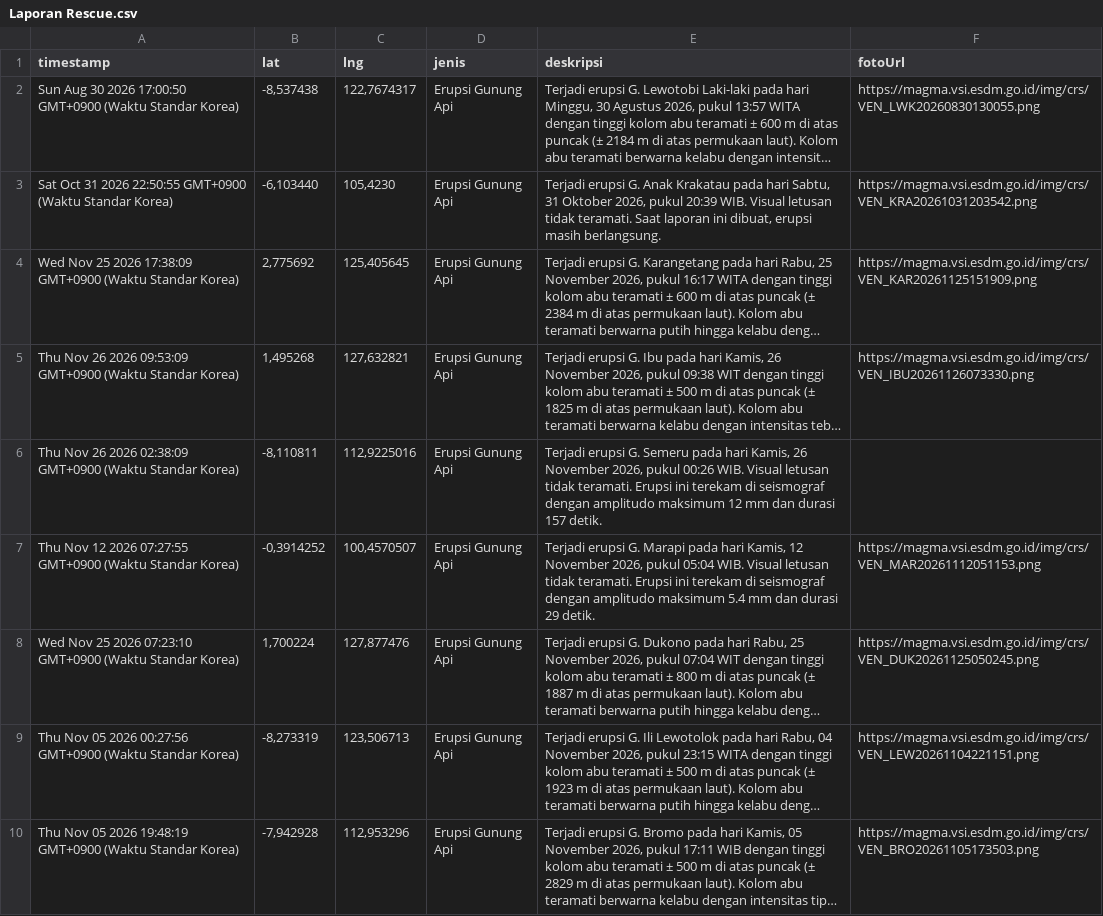
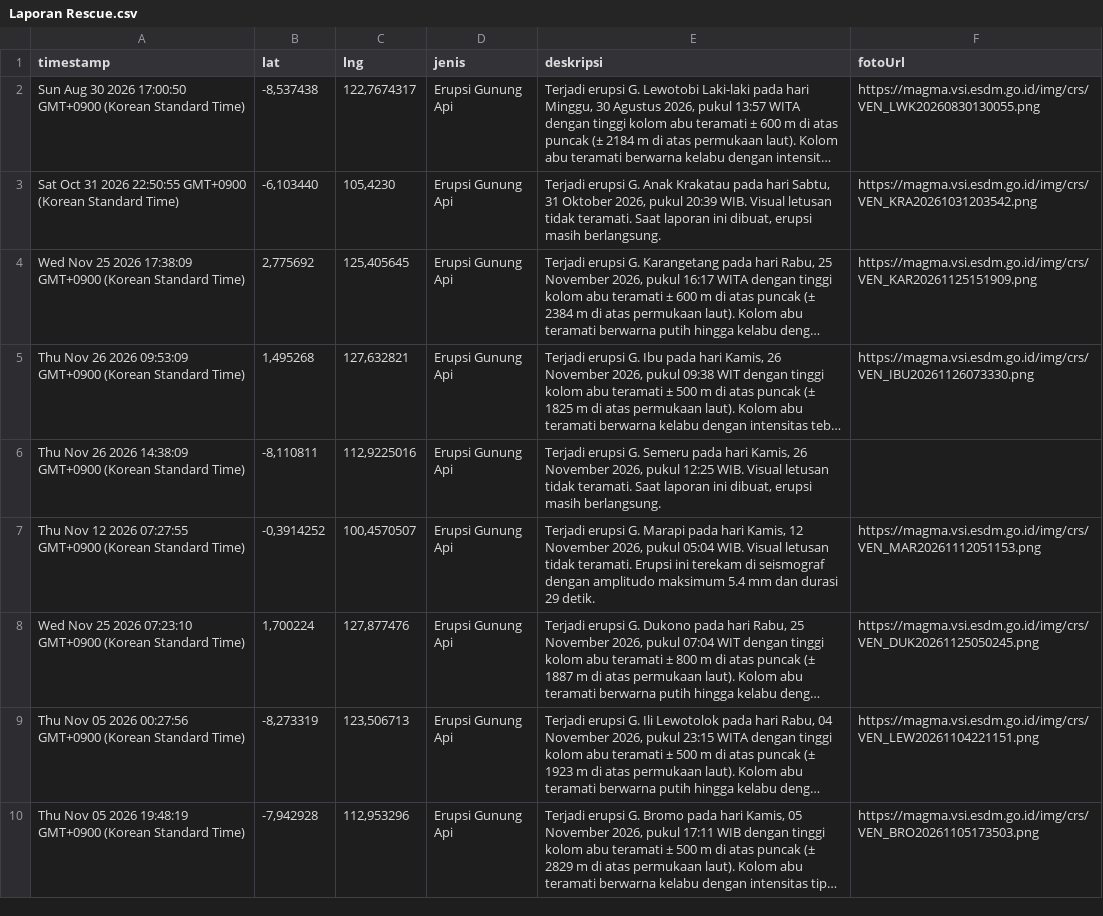
Before and after one commit to gpmlabuangnamrole-cell/Rescue, a CSV file: Laporan Rescue.csv, drawn as a sheet; only a part is shown; long unchanged cells end in …; the diff covers the shown part only; the diff names each change by its address in the sheet, - before the commit and + after, or states it on an @@ line.

Commit message:
Update Laporan Rescue otomatis dari Google Sheet

```diff
--- a/Laporan Rescue.csv
+++ b/Laporan Rescue.csv
-A2 (timestamp): …17:00:50 GMT+0900 (Waktu Standar Korea)
+A2 (timestamp): …17:00:50 GMT+0900 (Korean Standard Time)
-A3 (timestamp): …22:50:55 GMT+0900 (Waktu Standar Korea)
+A3 (timestamp): …22:50:55 GMT+0900 (Korean Standard Time)
-A4 (timestamp): …17:38:09 GMT+0900 (Waktu Standar Korea)
+A4 (timestamp): …17:38:09 GMT+0900 (Korean Standard Time)
-A5 (timestamp): …09:53:09 GMT+0900 (Waktu Standar Korea)
+A5 (timestamp): …09:53:09 GMT+0900 (Korean Standard Time)
-A6 (timestamp): …26 2026 02:38:09 GMT+0900 (Waktu Standar Korea)
+A6 (timestamp): …26 2026 14:38:09 GMT+0900 (Korean Standard Time)
-E6 (deskripsi): …2026, pukul 00:26 WIB. Visual letusan tidak teramati. Erupsi ini terekam di seismograf dengan amplitudo maksimum 12 mm dan durasi 157 detik.
+E6 (deskripsi): …2026, pukul 12:25 WIB. Visual letusan tidak teramati. Saat laporan ini dibuat, erupsi masih berlangsung.
-A7 (timestamp): …07:27:55 GMT+0900 (Waktu Standar Korea)
+A7 (timestamp): …07:27:55 GMT+0900 (Korean Standard Time)
-A8 (timestamp): …07:23:10 GMT+0900 (Waktu Standar Korea)
+A8 (timestamp): …07:23:10 GMT+0900 (Korean Standard Time)
-A9 (timestamp): …00:27:56 GMT+0900 (Waktu Standar Korea)
+A9 (timestamp): …00:27:56 GMT+0900 (Korean Standard Time)
-A10 (timestamp): …19:48:19 GMT+0900 (Waktu Standar Korea)
+A10 (timestamp): …19:48:19 GMT+0900 (Korean Standard Time)
```
Also changed, not shown: 9 edited cells elsewhere in this file.
